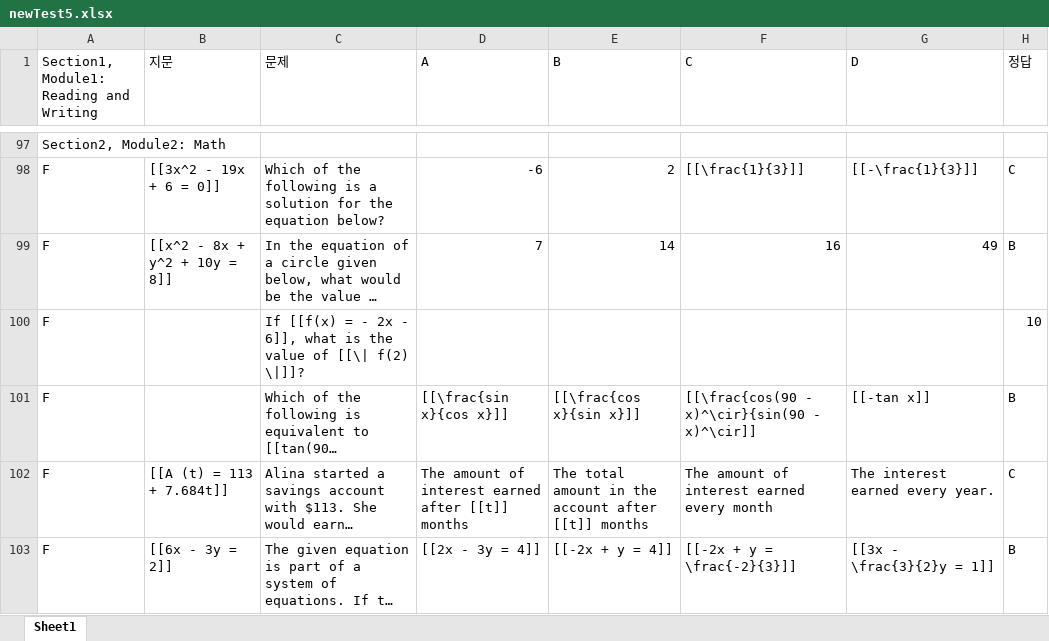
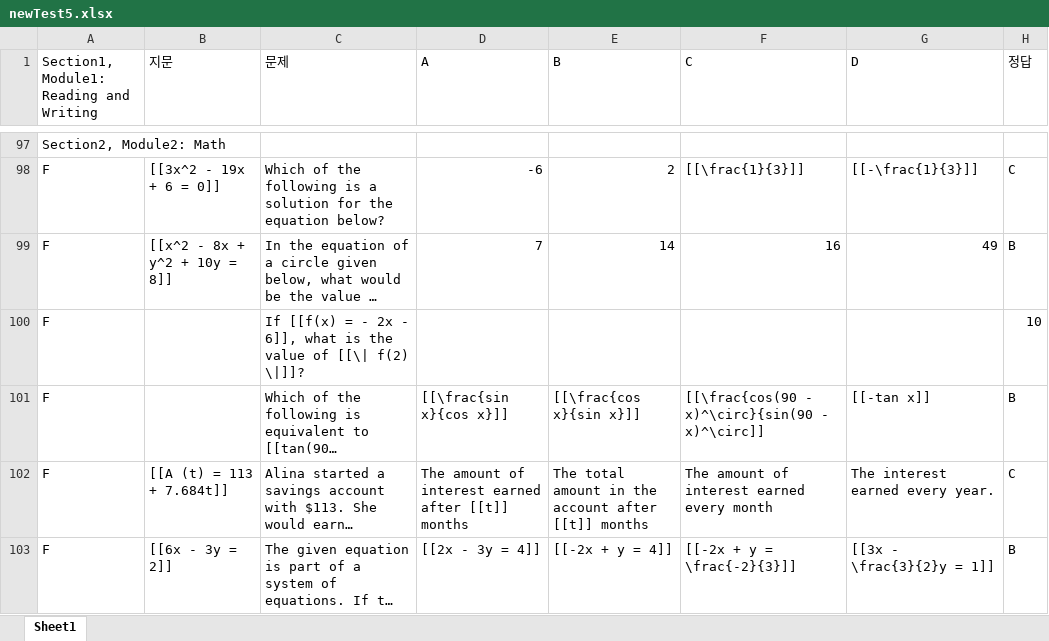
Before and after one commit to podoDeveloper/privateTest, an Excel workbook: newTest5.xlsx, sheet Sheet1, drawn as a sheet; only a part is shown, gaps mark what is left out; long unchanged cells end in …; values as stored, in another font and other column widths than the file's, no borders; the diff names each change by its address in the sheet, - before the commit and + after, or states it on an @@ line.

Commit message:
Update newTest5.xlsx

```diff
--- a/newTest5.xlsx (sheet Sheet1)
+++ b/newTest5.xlsx (sheet Sheet1)
-F101 (C): [[\frac{cos(90 - x)^\cir}{sin(90 - x)^\cir]]
+F101 (C): [[\frac{cos(90 - x)^\circ}{sin(90 - x)^\circ]]
```
